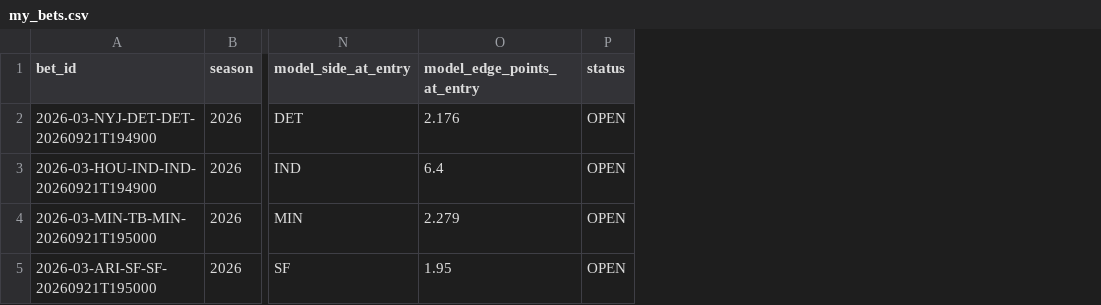
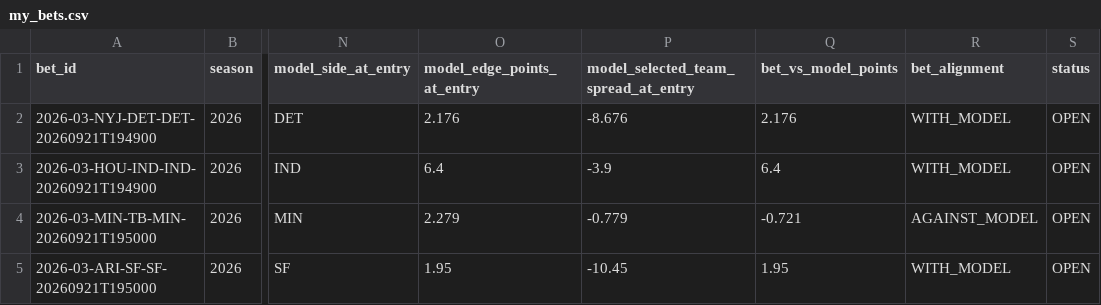
Before and after one commit to zgriesser-hue/-core-v2-nfl, a CSV file: data/tracking/my_bets.csv, drawn as a sheet; only a part is shown, gaps mark what is left out; the diff names each change by its address in the sheet, - before the commit and + after, or states it on an @@ line.

Commit message:
Fix bet-side model alignment tracking
* Fix bet alignment sign convention

* Show bet-side fair spread and alignment

* Correct Week 3 bet alignment values

```diff
--- a/data/tracking/my_bets.csv
+++ b/data/tracking/my_bets.csv
+column P, rows 1-5: model_selected_team_spread_at_entry | -8.676 | -3.9 | -0.779 | -10.45
+column Q (bet_vs_model_points), rows 2-5: 2.176 | 6.4 | -0.721 | 1.95
+column R (bet_alignment), rows 2-5: WITH_MODEL | WITH_MODEL | AGAINST_MODEL | WITH_MODEL
```
Also changed, not shown: 2 other files.
